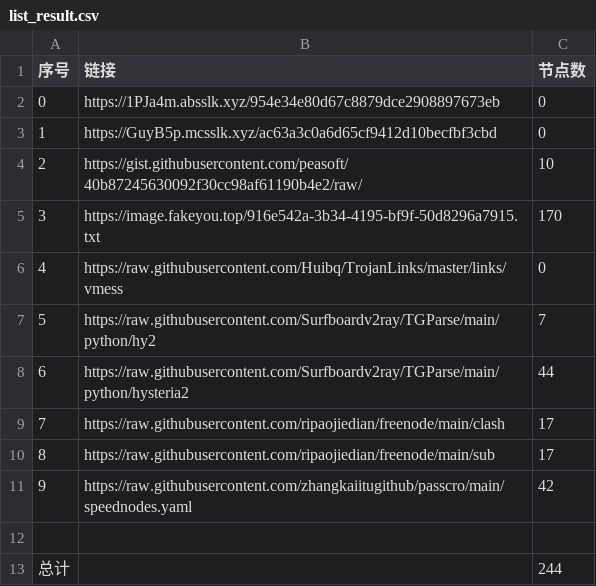
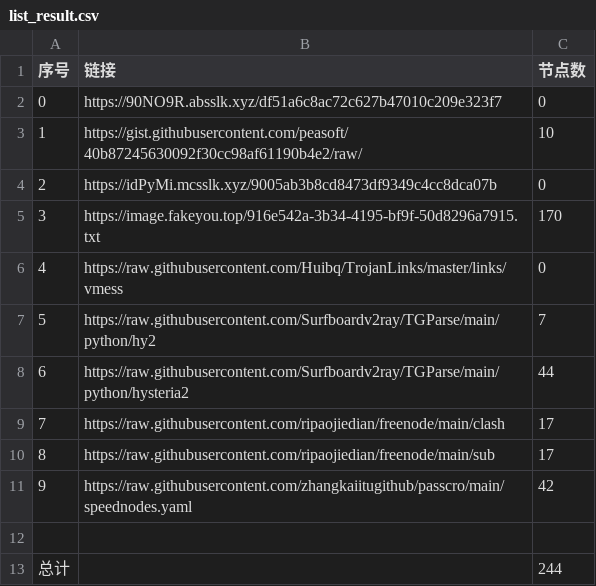
Before and after one commit to sdxinm/NoMoreWalls, a CSV file: list_result.csv, drawn as a sheet.

```diff
--- a/list_result.csv
+++ b/list_result.csv
@@ -1,5 +1,5 @@
 序号,链接,节点数
-0,https://1PJa4m.absslk.xyz/954e34e80d67c8879dce2908897673eb,0
-1,https://GuyB5p.mcsslk.xyz/ac63a3c0a6d65cf9412d10becfbf3cbd,0
-2,https://gist.githubusercontent.com/peasoft/40b87245630092f30cc98af61190b4e2/raw/,10
+0,https://90NO9R.absslk.xyz/df51a6c8ac72c627b47010c209e323f7,0
+1,https://gist.githubusercontent.com/peasoft/40b87245630092f30cc98af61190b4e2/raw/,10
+2,https://idPyMi.mcsslk.xyz/9005ab3b8cd8473df9349c4cc8dca07b,0
 3,https://image.fakeyou.top/916e542a-3b34-4195-bf9f-50d8296a7915.txt,170
```
Also changed, not shown: 3 other files.
